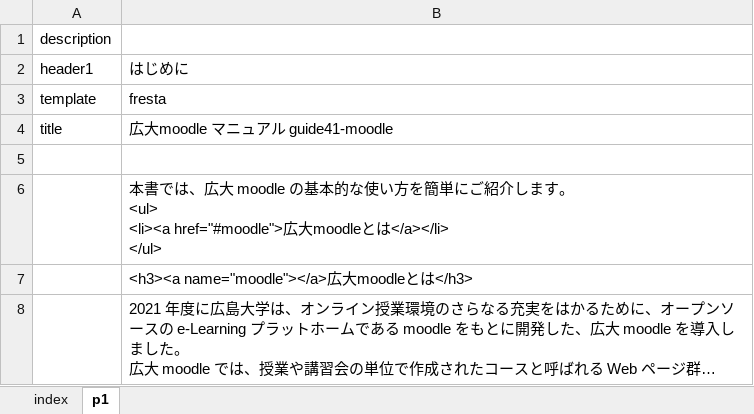
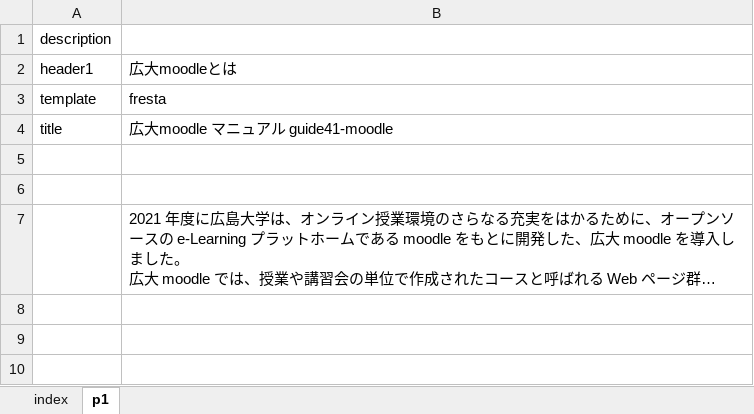
Before and after one commit to imc-lms-adm/support-vle-man, an Excel workbook: guide41_moodle.xlsx, sheet p1, drawn as a sheet; long unchanged cells end in …; values as stored, in another font and other column widths than the file's, no borders; ↵ is a line break in a cell; the diff names each change by its address in the sheet, - before the commit and + after, or states it on an @@ line.

```diff
--- a/guide41_moodle.xlsx (sheet p1)
+++ b/guide41_moodle.xlsx (sheet p1)
-B2: はじめに
+B2: 広大moodleとは
-B6: 本書では、広大 moodle の基本的な使い方を簡単にご紹介します。 ↵ <ul> ↵ <li><a href="#moodle">広大moodleとは</a></li> ↵ </ul>
+B6: (empty)
-row 7:  | <h3><a name="moodle"></a>広大moodleとは</h3>
```
Also changed, not shown: sheet index, guide41_dashboad.xlsx, guide41_feedback.xlsx, 4 other files.
